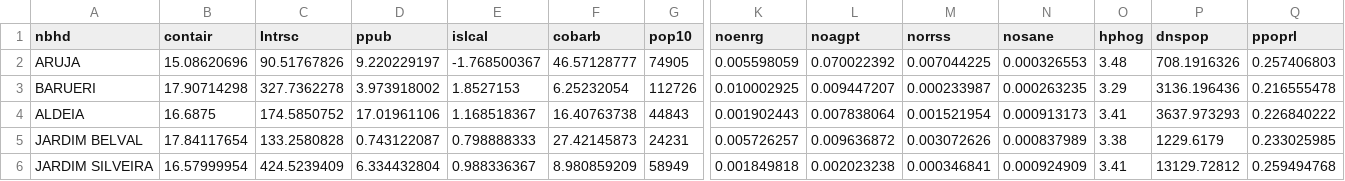
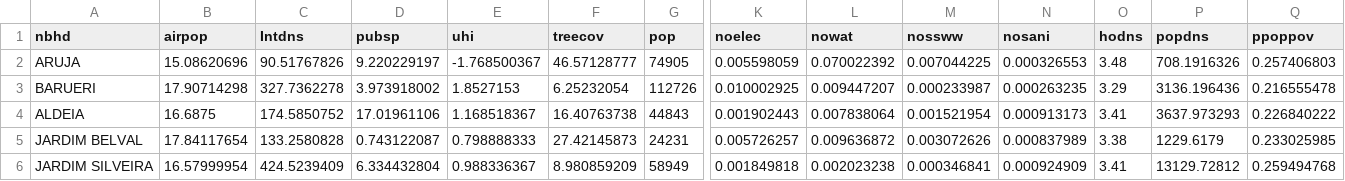
Before and after one commit to datadrivenenvirolab/day-of-data-2.0, a CSV file: 4 - statistical learning/MSaopaulo.csv, drawn as a sheet; only a part is shown, gaps mark what is left out; the diff covers the shown part only; the diff names each change by its address in the sheet, - before the commit and + after, or states it on an @@ line.

Commit message:
Update MSaopaulo.csv

```diff
--- a/4 - statistical learning/MSaopaulo.csv
+++ b/4 - statistical learning/MSaopaulo.csv
-B1: contair
+B1: airpop
-C1: Intrsc
+C1: Intdns
-D1: ppub
+D1: pubsp
-E1: islcal
+E1: uhi
-F1: cobarb
+F1: treecov
-G1: pop10
+G1: pop
-K1: noenrg
+K1: noelec
-L1: noagpt
+L1: nowat
-M1: norrss
+M1: nossww
-N1: nosane
+N1: nosani
-O1: hphog
+O1: hodns
-P1: dnspop
+P1: popdns
-Q1: ppoprl
+Q1: ppoppov
```
Also changed, not shown: 1 edited cell elsewhere in this file.
